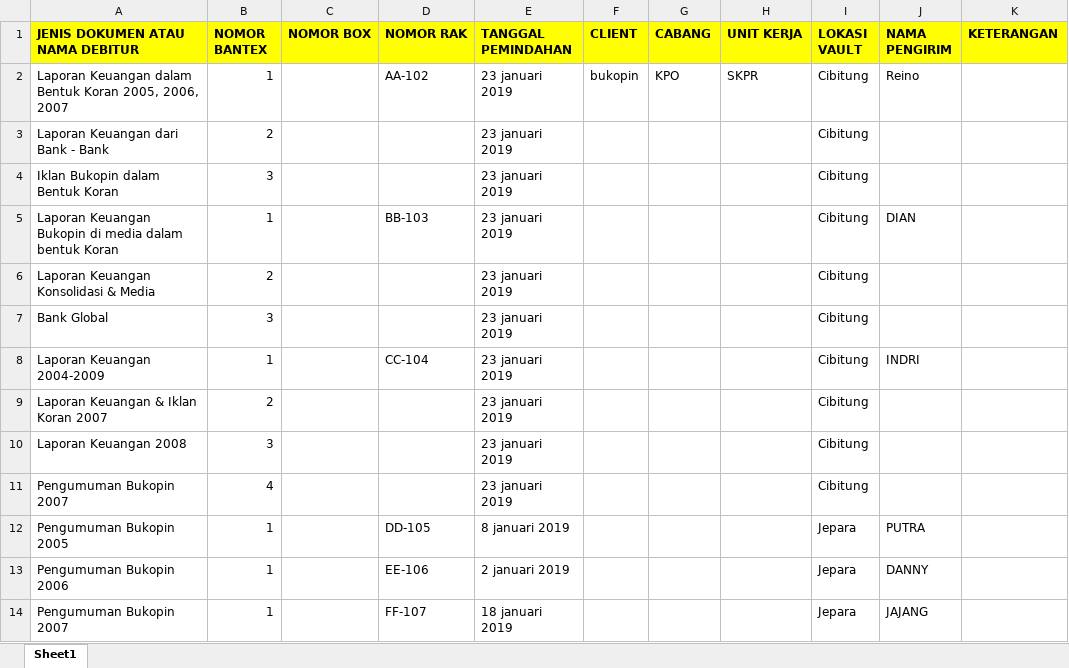
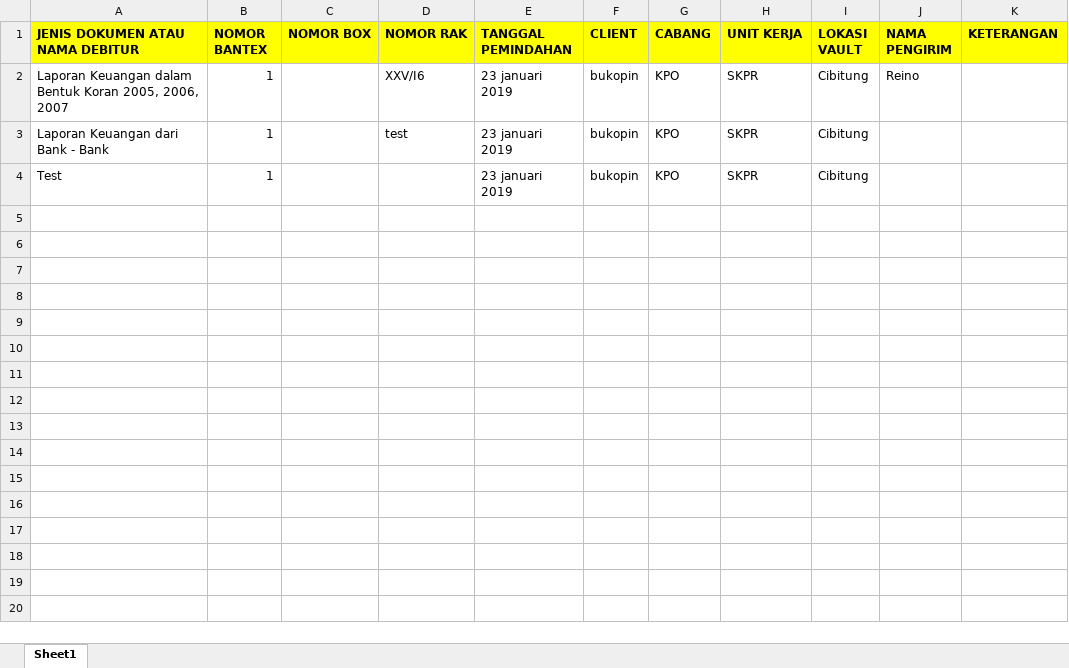
Before and after one commit to jangker75/arsip_php7, an Excel workbook: public/import/format import box.xlsx, sheet Sheet1, drawn as a sheet; values as stored, in another font and other column widths than the file's, no borders; removed rows and columns are numbered as before the commit, all else as after; the diff names each change by its address in the sheet, - before the commit and + after, or states it on an @@ line.

```diff
--- a/public/import/format import box.xlsx (sheet Sheet1)
+++ b/public/import/format import box.xlsx (sheet Sheet1)
-D2 (NOMOR RAK): AA-102
+D2 (NOMOR RAK): XXV/I6
-B3 (NOMOR BANTEX): 2
+B3 (NOMOR BANTEX): 1
-D3 (NOMOR RAK): (empty)
+D3 (NOMOR RAK): test
-F3 (CLIENT): (empty)
+F3 (CLIENT): bukopin
-G3 (CABANG): (empty)
+G3 (CABANG): KPO
-H3 (UNIT KERJA): (empty)
+H3 (UNIT KERJA): SKPR
-row 4: Iklan Bukopin dalam Bentuk Koran | 3 |  |  | 23 januari 2019 |  |  |  | Cibitung
-row 5: Laporan Keuangan Bukopin di media dalam bentuk Koran | 1 |  | BB-103 | 23 januari 2019 |  |  |  | Cibitung | DIAN
-row 6: Laporan Keuangan Konsolidasi & Media | 2 |  |  | 23 januari 2019 |  |  |  | Cibitung
-row 7: Bank Global | 3 |  |  | 23 januari 2019 |  |  |  | Cibitung
-row 8: Laporan Keuangan 2004-2009 | 1 |  | CC-104 | 23 januari 2019 |  |  |  | Cibitung | INDRI
-row 9: Laporan Keuangan & Iklan Koran 2007 | 2 |  |  | 23 januari 2019 |  |  |  | Cibitung
-row 10: Laporan Keuangan 2008 | 3 |  |  | 23 januari 2019 |  |  |  | Cibitung
-row 11: Pengumuman Bukopin 2007 | 4 |  |  | 23 januari 2019 |  |  |  | Cibitung
-row 12: Pengumuman Bukopin 2005 | 1 |  | DD-105 | 8 januari 2019 |  |  |  | Jepara | PUTRA
-row 13: Pengumuman Bukopin 2006 | 1 |  | EE-106 | 2 januari 2019 |  |  |  | Jepara | DANNY
-row 14: Pengumuman Bukopin 2007 | 1 |  | FF-107 | 18 januari 2019 |  |  |  | Jepara | JAJANG
+row 4: Test | 1 |  |  | 23 januari 2019 | bukopin | KPO | SKPR | Cibitung
```
Also changed, not shown: 11 other files.
